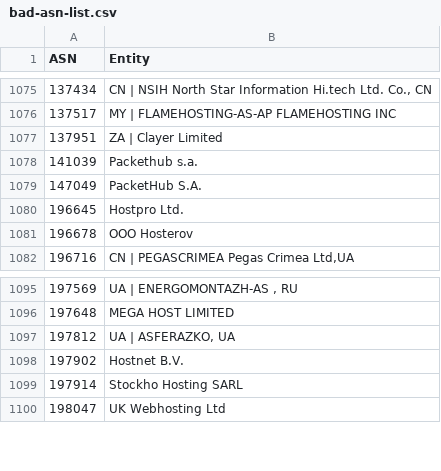
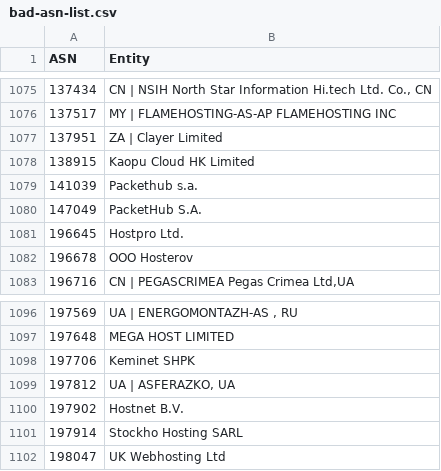
Before and after one commit to Arie/serveme, a CSV file: doc/bad-asn-list.csv, drawn as a sheet; only a part is shown, gaps mark what is left out; the diff names each change by its address in the sheet, - before the commit and + after, or states it on an @@ line.

Commit message:
Ban VPNs

```diff
--- a/doc/bad-asn-list.csv
+++ b/doc/bad-asn-list.csv
+row 1078: 138915 | Kaopu Cloud HK Limited
+row 1098: 197706 | Keminet SHPK
```
